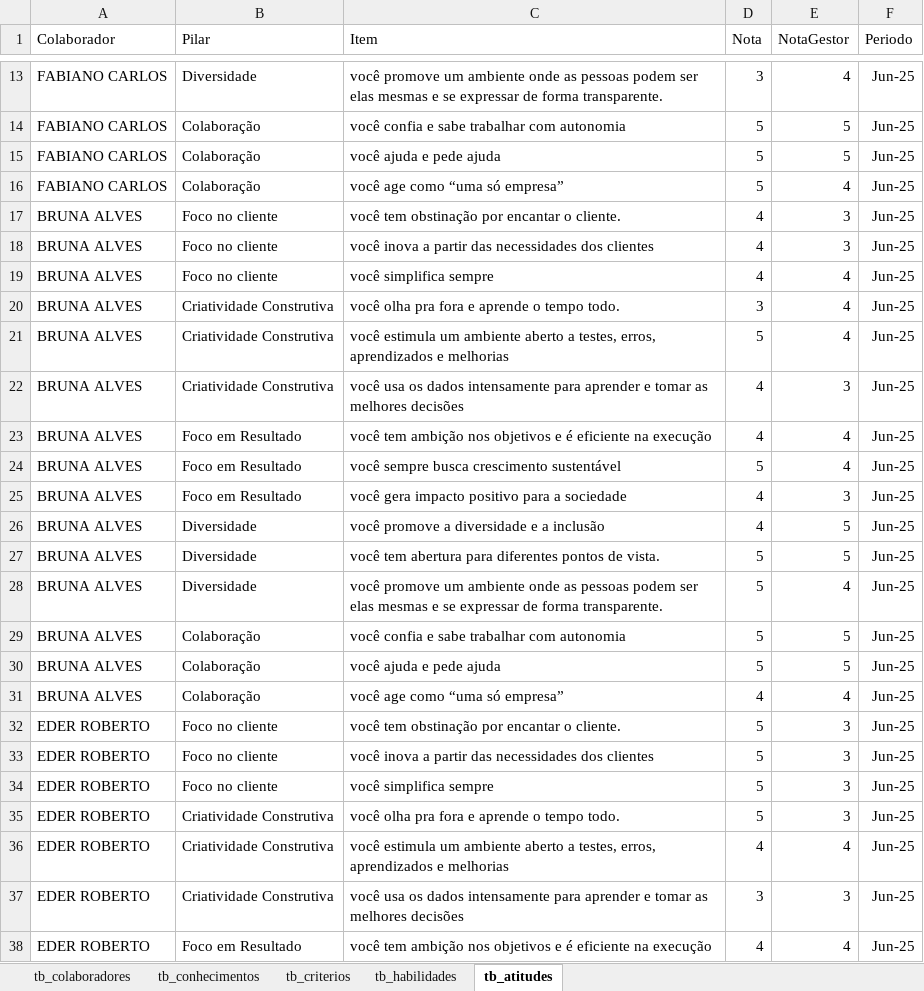
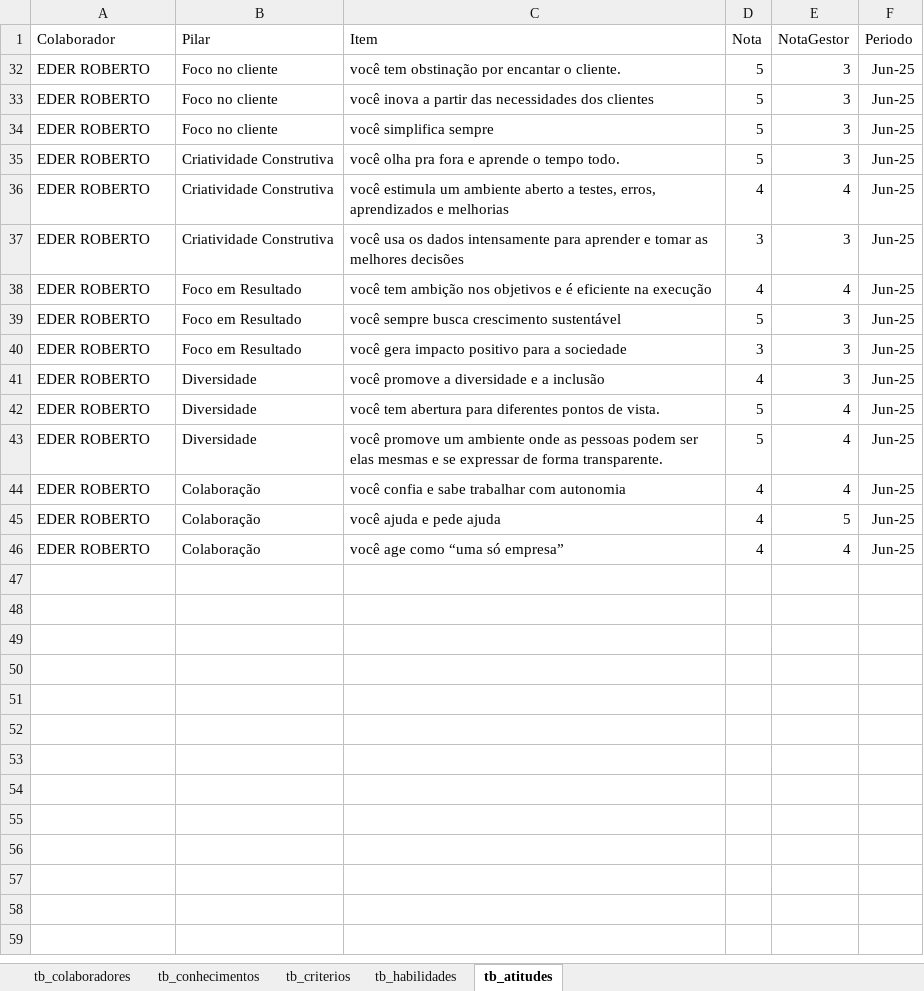
Before and after one commit to marimoraless/softwareproduct-PowerBI, an Excel workbook: BI/CHA_Report.xlsx, sheet tb_atitudes, drawn as a sheet; only a part is shown, gaps mark what is left out; the shorter side is filled out with more unchanged rows; values as stored, in another font and other column widths than the file's, no borders; table styles not drawn; the diff covers the shown part only; the diff names each change by its address in the sheet, - before the commit and + after, or states it on an @@ line.

Commit message:
AC2- Atitudes.v2

```diff
--- a/BI/CHA_Report.xlsx (sheet tb_atitudes)
+++ b/BI/CHA_Report.xlsx (sheet tb_atitudes)
@@ row 13 hidden: FABIANO CARLOS | Diversidade | você promove um ambiente onde as pessoas podem ser elas mesmas e se expressar de forma transparente. | 3 | 4 | Jun-25 @@
@@ row 14 hidden: FABIANO CARLOS | Colaboração | você confia e sabe trabalhar com autonomia | 5 | 5 | Jun-25 @@
@@ row 15 hidden: FABIANO CARLOS | Colaboração | você ajuda e pede ajuda | 5 | 5 | Jun-25 @@
@@ row 16 hidden: FABIANO CARLOS | Colaboração | você age como “uma só empresa” | 5 | 4 | Jun-25 @@
@@ row 17 hidden: BRUNA ALVES | Foco no cliente | você tem obstinação por encantar o cliente. | 4 | 3 | Jun-25 @@
@@ row 18 hidden: BRUNA ALVES | Foco no cliente | você inova a partir das necessidades dos clientes | 4 | 3 | Jun-25 @@
@@ row 19 hidden: BRUNA ALVES | Foco no cliente | você simplifica sempre | 4 | 4 | Jun-25 @@
@@ row 20 hidden: BRUNA ALVES | Criatividade Construtiva | você olha pra fora e aprende o tempo todo. | 3 | 4 | Jun-25 @@
@@ row 21 hidden: BRUNA ALVES | Criatividade Construtiva | você estimula um ambiente aberto a testes, erros, aprendizados e melhorias | 5 | 4 | Jun-25 @@
@@ row 22 hidden: BRUNA ALVES | Criatividade Construtiva | você usa os dados intensamente para aprender e tomar as melhores decisões | 4 | 3 | Jun-25 @@
@@ row 23 hidden: BRUNA ALVES | Foco em Resultado | você tem ambição nos objetivos e é eficiente na execução | 4 | 4 | Jun-25 @@
@@ row 24 hidden: BRUNA ALVES | Foco em Resultado | você sempre busca crescimento sustentável | 5 | 4 | Jun-25 @@
@@ row 25 hidden: BRUNA ALVES | Foco em Resultado | você gera impacto positivo para a sociedade | 4 | 3 | Jun-25 @@
@@ row 26 hidden: BRUNA ALVES | Diversidade | você promove a diversidade e a inclusão | 4 | 5 | Jun-25 @@
@@ row 27 hidden: BRUNA ALVES | Diversidade | você tem abertura para diferentes pontos de vista. | 5 | 5 | Jun-25 @@
@@ row 28 hidden: BRUNA ALVES | Diversidade | você promove um ambiente onde as pessoas podem ser elas mesmas e se expressar de forma transparente. | 5 | 4 | Jun-25 @@
@@ row 29 hidden: BRUNA ALVES | Colaboração | você confia e sabe trabalhar com autonomia | 5 | 5 | Jun-25 @@
@@ row 30 hidden: BRUNA ALVES | Colaboração | você ajuda e pede ajuda | 5 | 5 | Jun-25 @@
@@ row 31 hidden: BRUNA ALVES | Colaboração | você age como “uma só empresa” | 4 | 4 | Jun-25 @@
```
Also changed, not shown: 266 hidden or unhidden rows elsewhere in this sheet, 1 other file.
